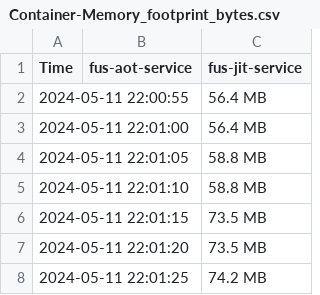
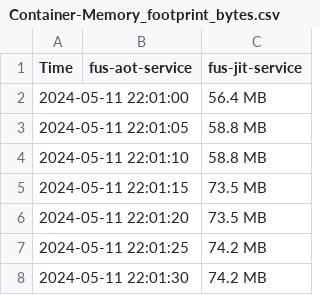
Before and after one commit to DonasNave/MasterThesis, a CSV file: Source/Results/scenario2/Container-Memory_footprint_bytes.csv, drawn as a sheet; only a part is shown; the shorter side is filled out with more unchanged rows; the diff covers the shown part only.

```diff
--- a/Source/Results/scenario2/Container-Memory_footprint_bytes.csv
+++ b/Source/Results/scenario2/Container-Memory_footprint_bytes.csv
@@ -1,3 +1,2 @@
 "Time","fus-aot-service","fus-jit-service"
-2024-05-11 22:00:55,,56.4 MB
 2024-05-11 22:01:00,,56.4 MB
```
Also changed, not shown: 49 removed rows elsewhere in this file, Source/Results/scenario2/Container-CPU_Usage_sec.csv, Source/Results/scenario2/Container-IO_Time_spent.csv, 15 other files.
